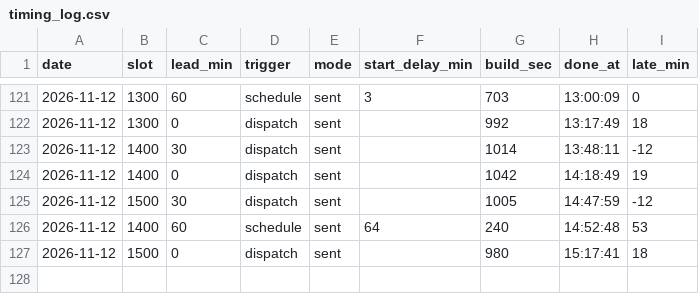
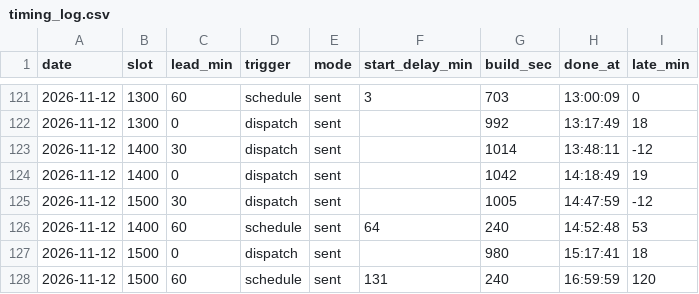
Before and after one commit to gyu-jong/market-bot, a CSV file: data/timing_log.csv, drawn as a sheet; only a part is shown, gaps mark what is left out; the diff names each change by its address in the sheet, - before the commit and + after, or states it on an @@ line.

Commit message:
timing 1500 L60

```diff
--- a/data/timing_log.csv
+++ b/data/timing_log.csv
+row 128: 2026-11-12 | 1500 | 60 | schedule | sent | 131 | 240 | 16:59:59 | 120
```
Also changed, not shown: 1 other file.
